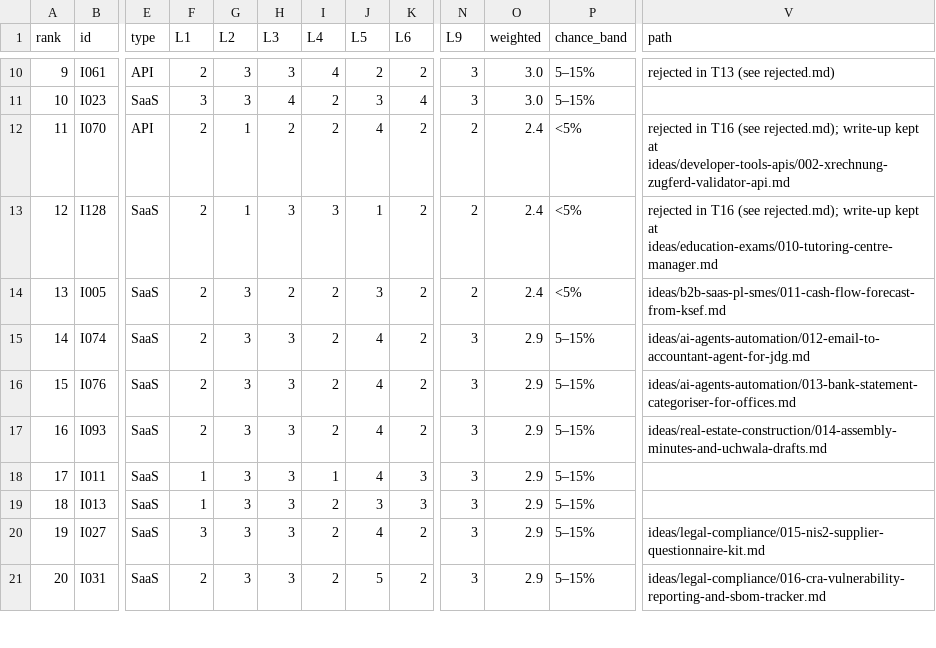
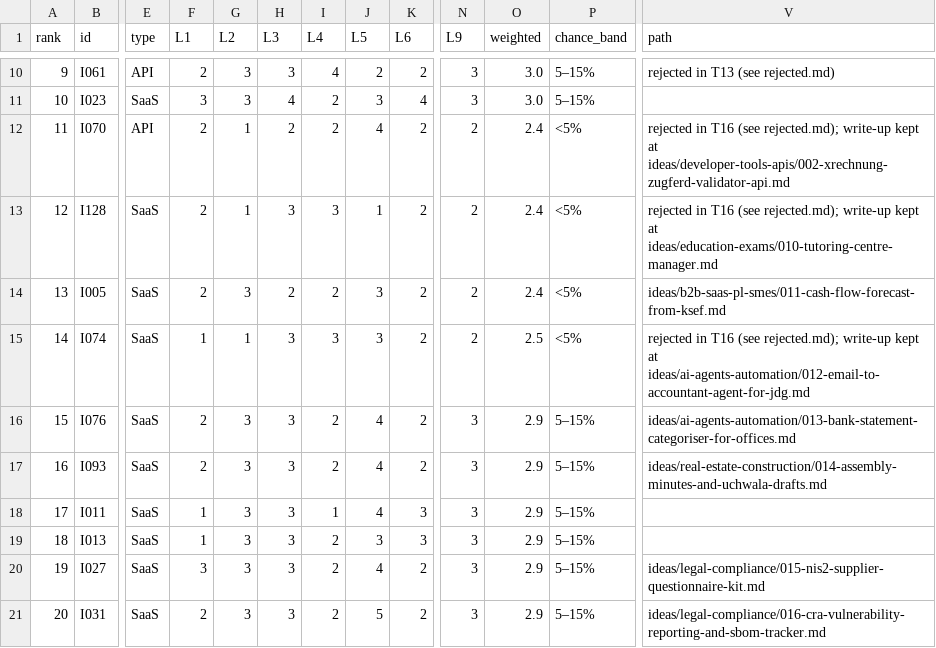
Before and after one commit to thobho/automated, a CSV file: projects/idea-generator/ideas/shortlist.csv, drawn as a sheet; only a part is shown, gaps mark what is left out; the diff names each change by its address in the sheet, - before the commit and + after, or states it on an @@ line.

```diff
--- a/projects/idea-generator/ideas/shortlist.csv
+++ b/projects/idea-generator/ideas/shortlist.csv
-F15 (L1): 2
+F15 (L1): 1
-G15 (L2): 3
+G15 (L2): 1
-I15 (L4): 2
+I15 (L4): 3
-J15 (L5): 4
+J15 (L5): 3
-N15 (L9): 3
+N15 (L9): 2
-O15 (weighted): 2.9
+O15 (weighted): 2.5
-P15 (chance_band): 5–15%
+P15 (chance_band): <5%
-V15 (path): ideas/ai-agents-automation/012-email-to-accountant-agent-for-jdg.md
+V15 (path): rejected in T16 (see rejected.md); write-up kept at ideas/ai-agents-automation/012-email-to-accountant-agent-for-jdg.md
```
Also changed, not shown: 4 other files.
